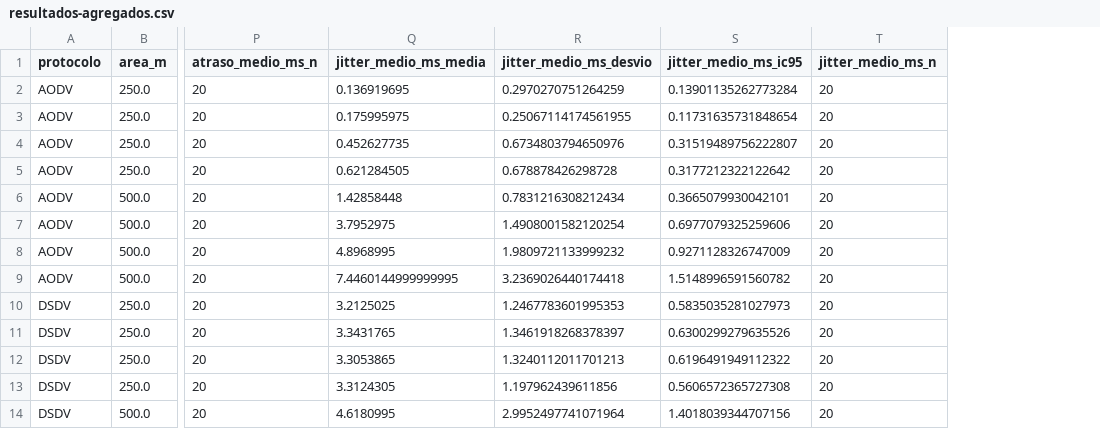
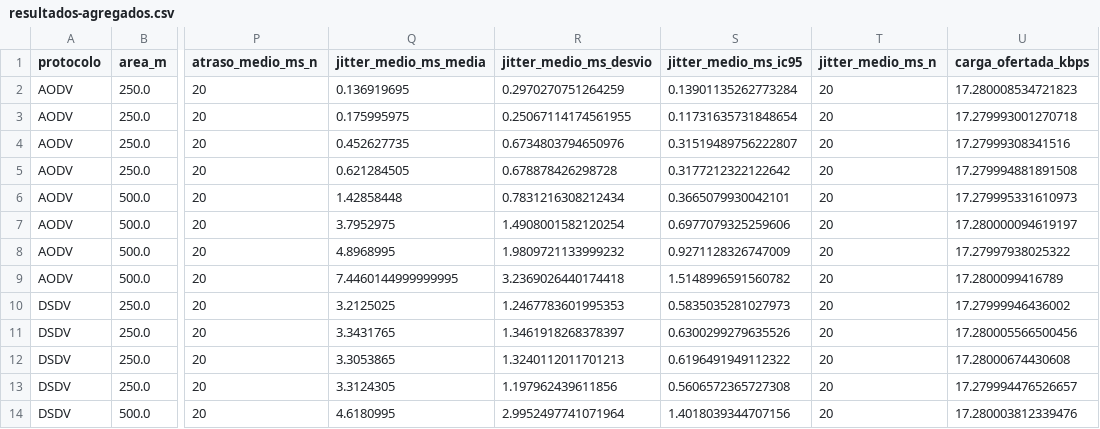
Before and after one commit to Player07x/manet-routing-ns3, a CSV file: data/processed/resultados-agregados.csv, drawn as a sheet; only a part is shown, gaps mark what is left out; the diff names each change by its address in the sheet, - before the commit and + after, or states it on an @@ line.

```diff
--- a/data/processed/resultados-agregados.csv
+++ b/data/processed/resultados-agregados.csv
+column U (carga_ofertada_kbps), rows 2-14: 17.280008534721823 | 17.279993001270718 | 17.27999308341516 | 17.279994881891508 | 17.279995331610973 | 17.280000094619197 | 17.27997938025322 | 17.2800099416789 | 17.27999946436002 | 17.280005566500456 | 17.28000674430608 | 17.279994476526657 | 17.280003812339476
```
Also changed, not shown: 10 other files.
